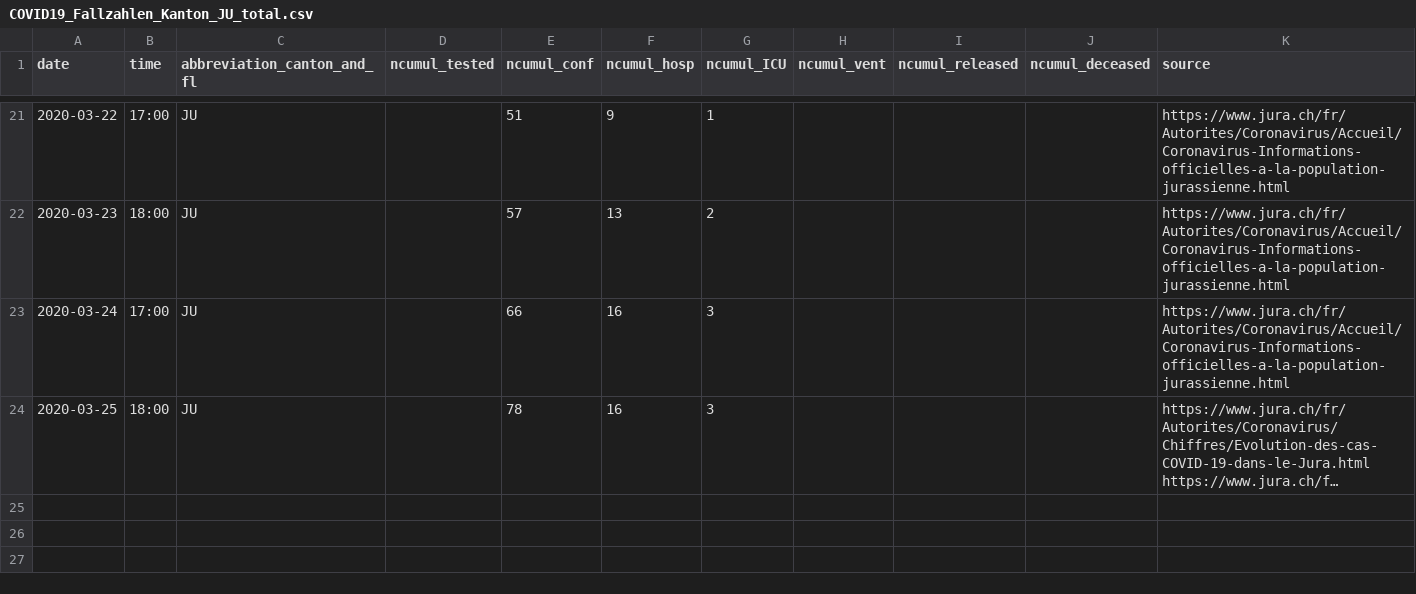
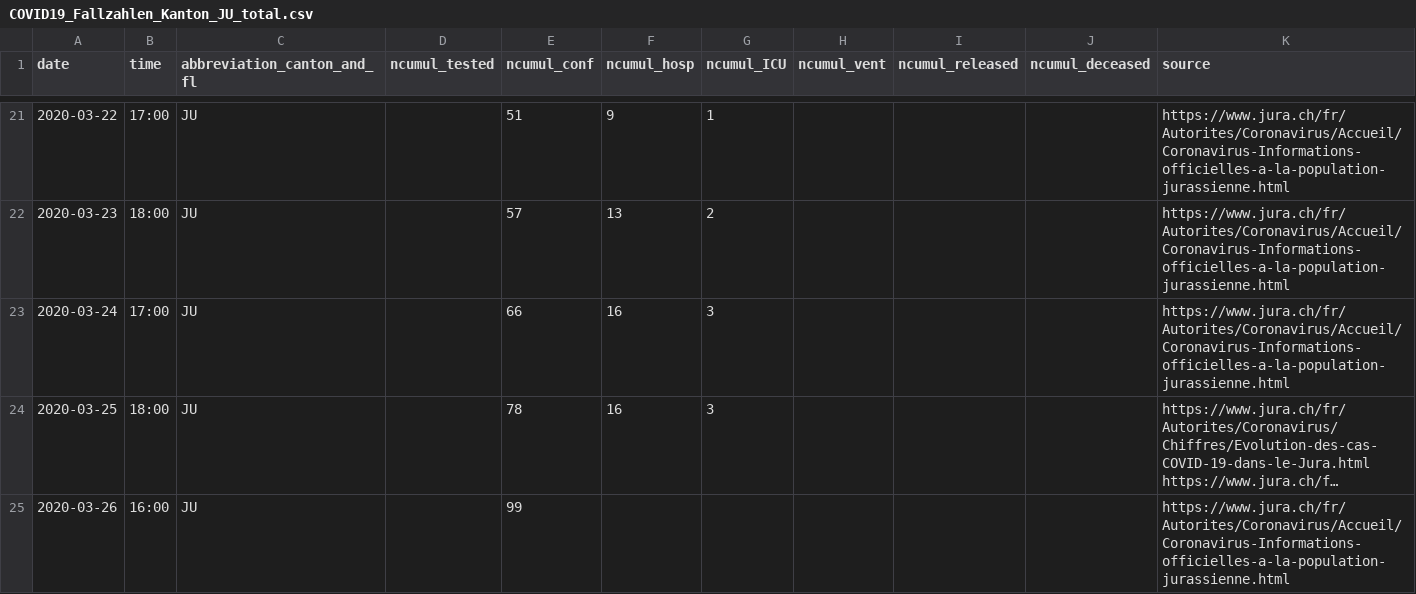
Before and after one commit to CorinneHuegli/covid_19, a CSV file: fallzahlen_kanton_total_csv/COVID19_Fallzahlen_Kanton_JU_total.csv, drawn as a sheet; only a part is shown, gaps mark what is left out; long unchanged cells end in …; the diff names each change by its address in the sheet, - before the commit and + after, or states it on an @@ line.

```diff
--- a/fallzahlen_kanton_total_csv/COVID19_Fallzahlen_Kanton_JU_total.csv
+++ b/fallzahlen_kanton_total_csv/COVID19_Fallzahlen_Kanton_JU_total.csv
+row 25: 2020-03-26 | 16:00 | JU |  | 99 |  |  |  |  |  | https://www.jura.ch/fr/Autorites/Coronavirus/Accueil/Coronavirus-Informations-officielles-a-la-population-jurassienne.html
```
